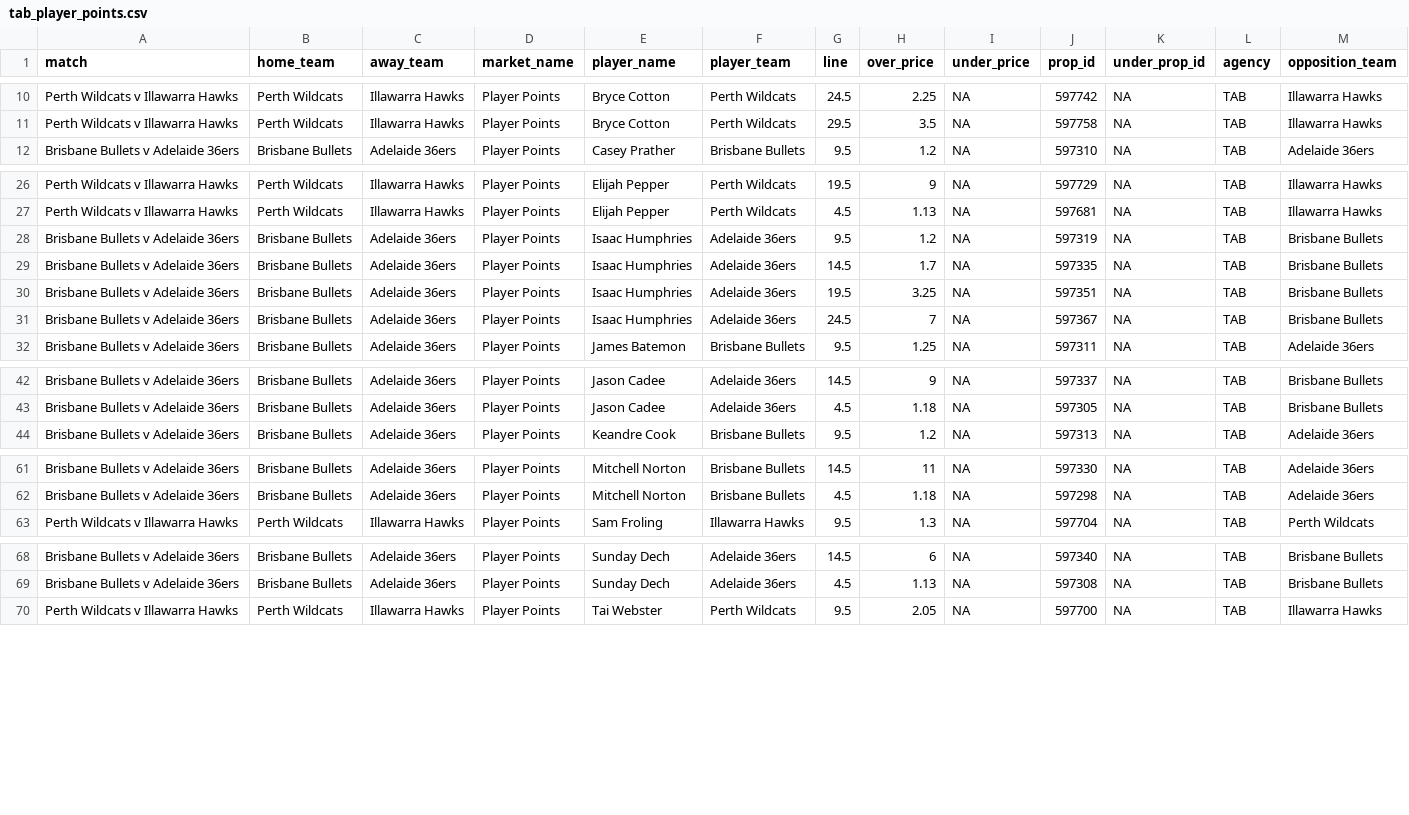
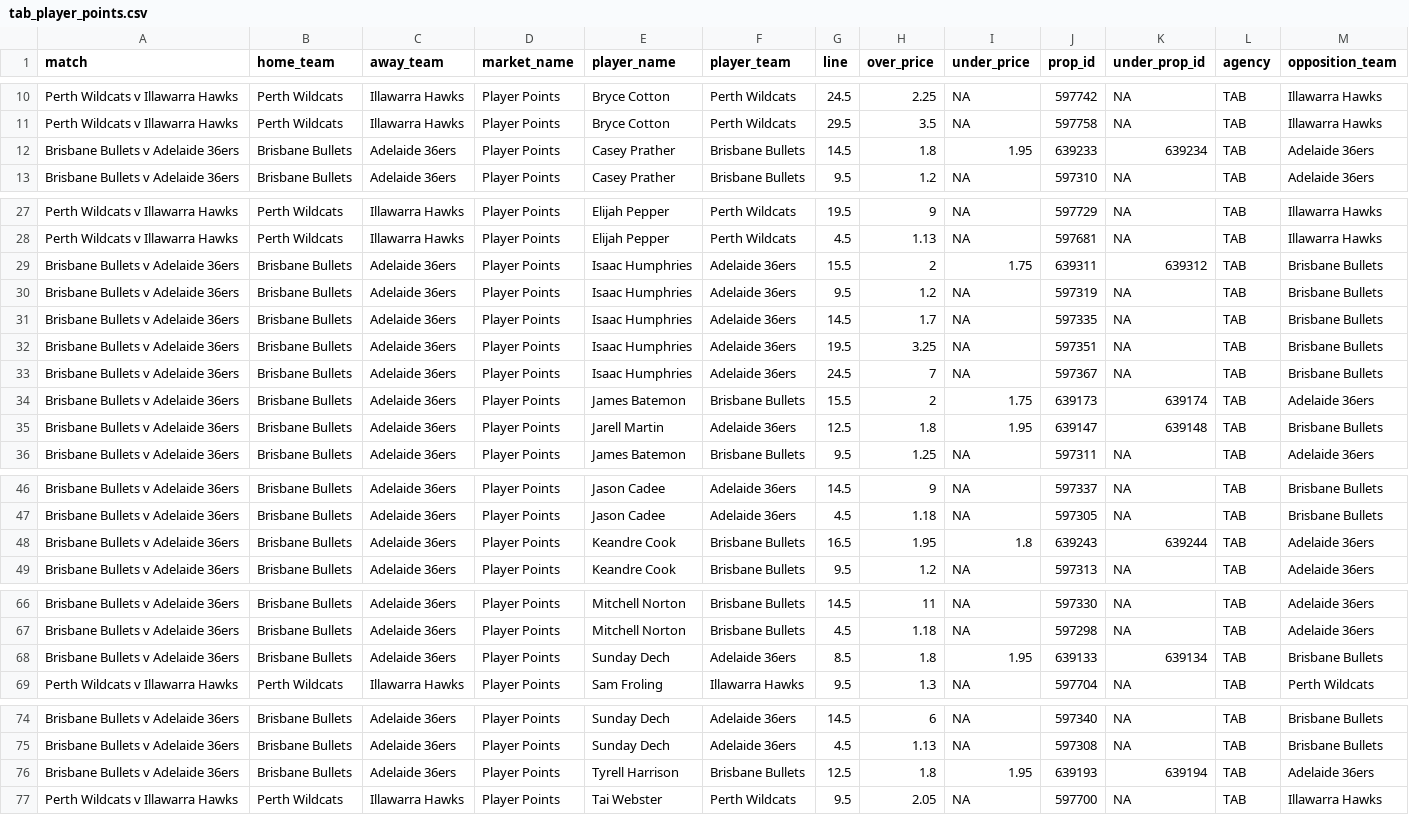
Before and after one commit to jamesbrown1417/NBL, a CSV file: Data/scraped_odds/tab_player_points.csv, drawn as a sheet; only a part is shown, gaps mark what is left out; the diff names each change by its address in the sheet, - before the commit and + after, or states it on an @@ line.

```diff
--- a/Data/scraped_odds/tab_player_points.csv
+++ b/Data/scraped_odds/tab_player_points.csv
+row 12: Brisbane Bullets v Adelaide 36ers | Brisbane Bullets | Adelaide 36ers | Player Points | Casey Prather | Brisbane Bullets | 14.5 | 1.8 | 1.95 | 639233 | 639234 | TAB | Adelaide 36ers
+row 29: Brisbane Bullets v Adelaide 36ers | Brisbane Bullets | Adelaide 36ers | Player Points | Isaac Humphries | Adelaide 36ers | 15.5 | 2 | 1.75 | 639311 | 639312 | TAB | Brisbane Bullets
+row 34: Brisbane Bullets v Adelaide 36ers | Brisbane Bullets | Adelaide 36ers | Player Points | James Batemon | Brisbane Bullets | 15.5 | 2 | 1.75 | 639173 | 639174 | TAB | Adelaide 36ers
+row 35: Brisbane Bullets v Adelaide 36ers | Brisbane Bullets | Adelaide 36ers | Player Points | Jarell Martin | Adelaide 36ers | 12.5 | 1.8 | 1.95 | 639147 | 639148 | TAB | Brisbane Bullets
+row 48: Brisbane Bullets v Adelaide 36ers | Brisbane Bullets | Adelaide 36ers | Player Points | Keandre Cook | Brisbane Bullets | 16.5 | 1.95 | 1.8 | 639243 | 639244 | TAB | Adelaide 36ers
+row 68: Brisbane Bullets v Adelaide 36ers | Brisbane Bullets | Adelaide 36ers | Player Points | Sunday Dech | Adelaide 36ers | 8.5 | 1.8 | 1.95 | 639133 | 639134 | TAB | Brisbane Bullets
+row 76: Brisbane Bullets v Adelaide 36ers | Brisbane Bullets | Adelaide 36ers | Player Points | Tyrell Harrison | Brisbane Bullets | 12.5 | 1.8 | 1.95 | 639193 | 639194 | TAB | Adelaide 36ers
```
Also changed, not shown: Data/scraped_odds/betright_player_assists.csv, Data/scraped_odds/dabble_player_pras.csv, 29 other files.
